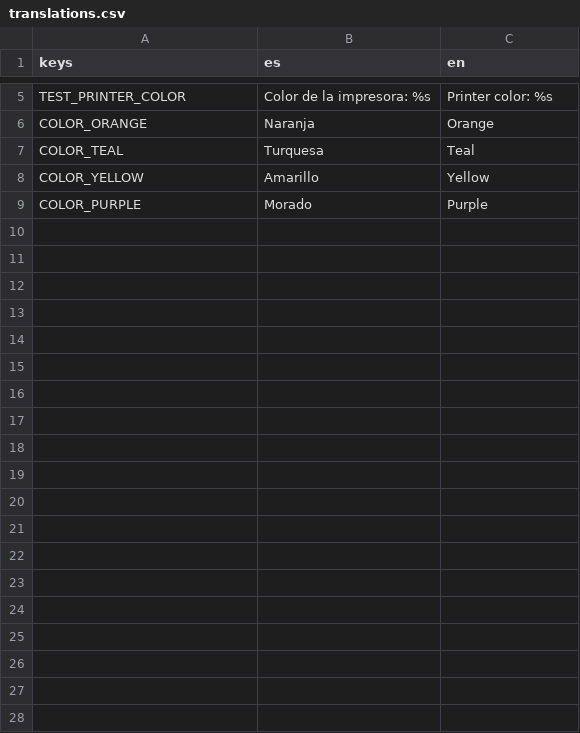
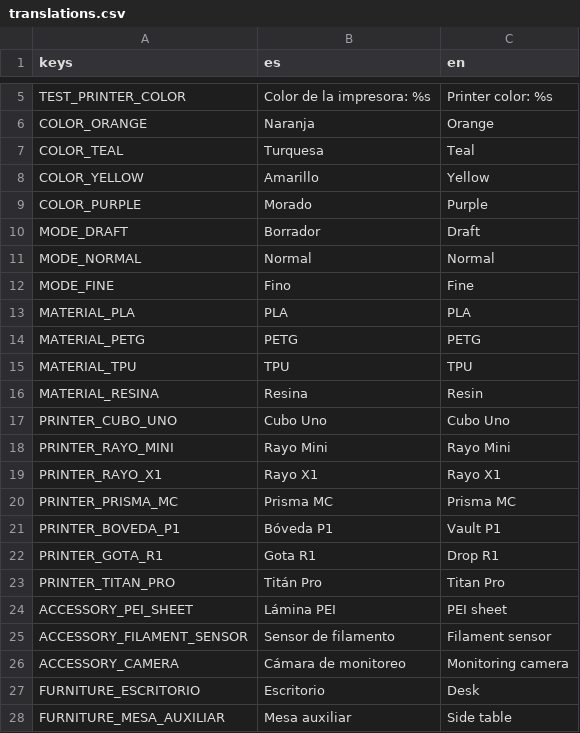
Before and after one commit to Blackmkount/game, a CSV file: localization/translations.csv, drawn as a sheet; only a part is shown, gaps mark what is left out; the diff covers the shown part only.

```diff
--- a/localization/translations.csv
+++ b/localization/translations.csv
@@ -9 +9,20 @@ COLOR_YELLOW,Amarillo,Yellow
 COLOR_PURPLE,Morado,Purple
+MODE_DRAFT,Borrador,Draft
+MODE_NORMAL,Normal,Normal
+MODE_FINE,Fino,Fine
+MATERIAL_PLA,PLA,PLA
+MATERIAL_PETG,PETG,PETG
+MATERIAL_TPU,TPU,TPU
+MATERIAL_RESINA,Resina,Resin
+PRINTER_CUBO_UNO,Cubo Uno,Cubo Uno
+PRINTER_RAYO_MINI,Rayo Mini,Rayo Mini
+PRINTER_RAYO_X1,Rayo X1,Rayo X1
+PRINTER_PRISMA_MC,Prisma MC,Prisma MC
+PRINTER_BOVEDA_P1,Bóveda P1,Vault P1
+PRINTER_GOTA_R1,Gota R1,Drop R1
+PRINTER_TITAN_PRO,Titán Pro,Titan Pro
+ACCESSORY_PEI_SHEET,Lámina PEI,PEI sheet
+ACCESSORY_FILAMENT_SENSOR,Sensor de filamento,Filament sensor
+ACCESSORY_CAMERA,Cámara de monitoreo,Monitoring camera
+FURNITURE_ESCRITORIO,Escritorio,Desk
+FURNITURE_MESA_AUXILIAR,Mesa auxiliar,Side table
```
Also changed, not shown: 25 added rows elsewhere in this file, 28 other files.
